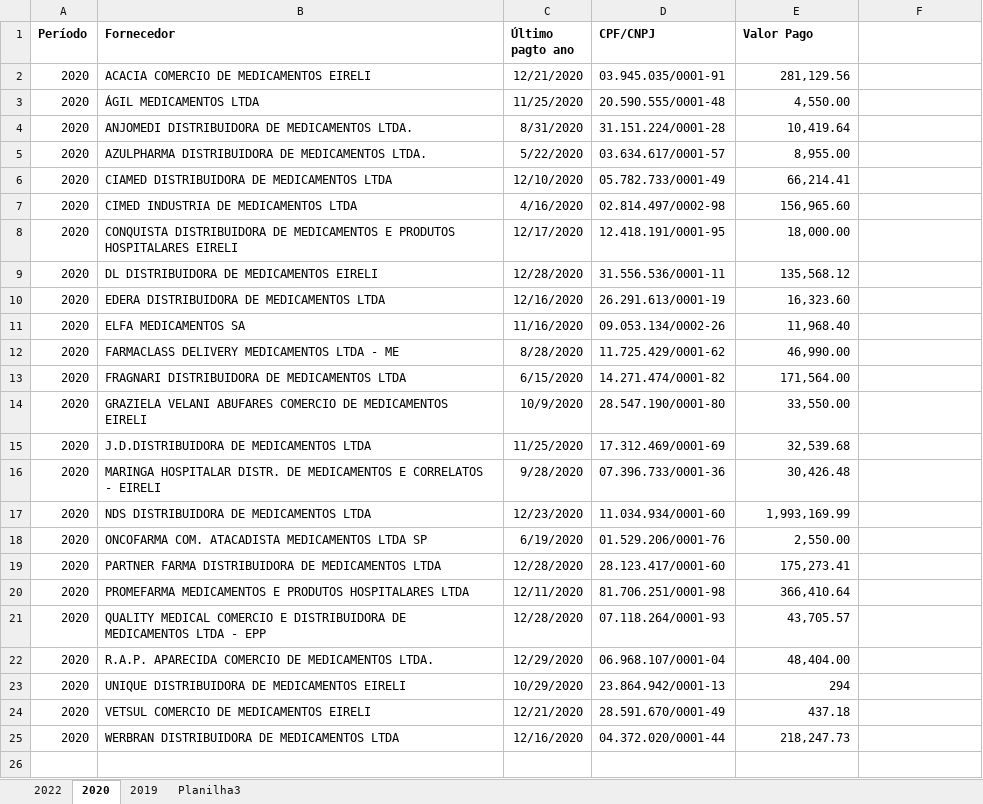
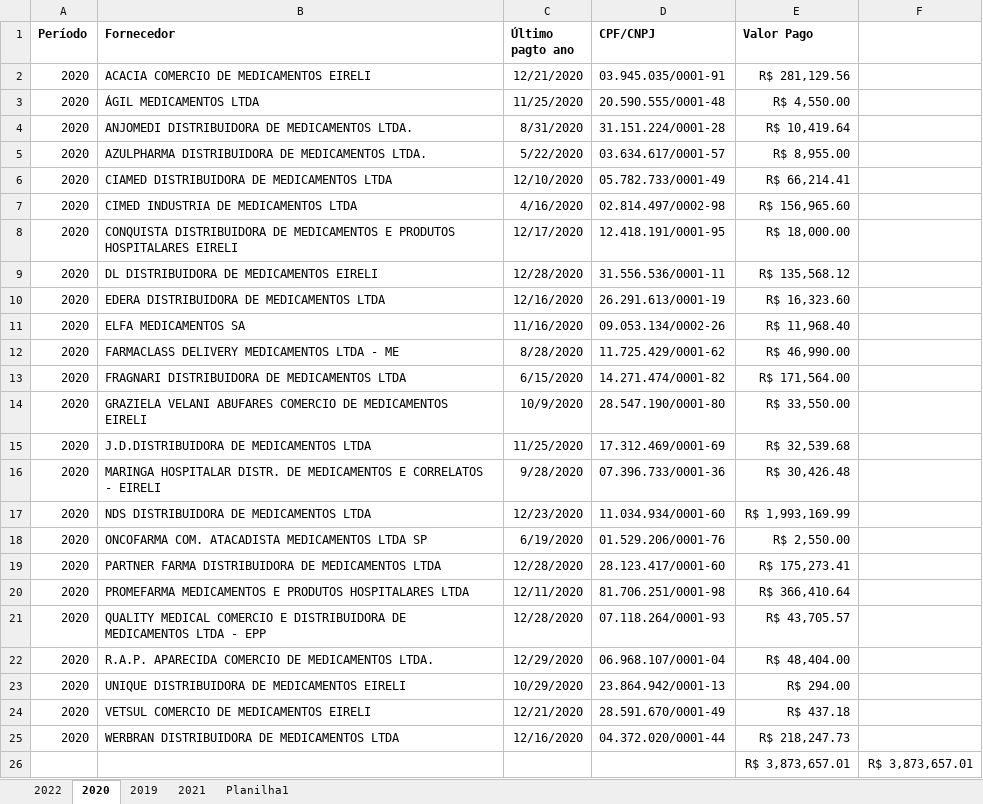
Before and after one commit to Grupo-Syntax-Squad/API, an Excel workbook: Dados/Dados de Medicamentos/São José dos Campos/med-sjc.xlsx, sheet 2020, drawn as a sheet; values as stored, in another font and other column widths than the file's, no borders; the diff names each change by its address in the sheet, - before the commit and + after, or states it on an @@ line.

```diff
--- a/Dados/Dados de Medicamentos/São José dos Campos/med-sjc.xlsx (sheet 2020)
+++ b/Dados/Dados de Medicamentos/São José dos Campos/med-sjc.xlsx (sheet 2020)
-sheet tab: Planilha3
+sheet tab: 2021
+sheet tab: Planilha1
-E2 (Valor Pago): 281,129.56
+E2 (Valor Pago): R$ 281,129.56
-E3 (Valor Pago): 4,550.00
+E3 (Valor Pago): R$ 4,550.00
-E4 (Valor Pago): 10,419.64
+E4 (Valor Pago): R$ 10,419.64
-E5 (Valor Pago): 8,955.00
+E5 (Valor Pago): R$ 8,955.00
-E6 (Valor Pago): 66,214.41
+E6 (Valor Pago): R$ 66,214.41
-E7 (Valor Pago): 156,965.60
+E7 (Valor Pago): R$ 156,965.60
-E8 (Valor Pago): 18,000.00
+E8 (Valor Pago): R$ 18,000.00
-E9 (Valor Pago): 135,568.12
+E9 (Valor Pago): R$ 135,568.12
-E10 (Valor Pago): 16,323.60
+E10 (Valor Pago): R$ 16,323.60
-E11 (Valor Pago): 11,968.40
+E11 (Valor Pago): R$ 11,968.40
-E12 (Valor Pago): 46,990.00
+E12 (Valor Pago): R$ 46,990.00
-E13 (Valor Pago): 171,564.00
+E13 (Valor Pago): R$ 171,564.00
-E14 (Valor Pago): 33,550.00
+E14 (Valor Pago): R$ 33,550.00
-E15 (Valor Pago): 32,539.68
+E15 (Valor Pago): R$ 32,539.68
-E16 (Valor Pago): 30,426.48
+E16 (Valor Pago): R$ 30,426.48
-E17 (Valor Pago): 1,993,169.99
+E17 (Valor Pago): R$ 1,993,169.99
-E18 (Valor Pago): 2,550.00
+E18 (Valor Pago): R$ 2,550.00
-E19 (Valor Pago): 175,273.41
+E19 (Valor Pago): R$ 175,273.41
-E20 (Valor Pago): 366,410.64
+E20 (Valor Pago): R$ 366,410.64
-E21 (Valor Pago): 43,705.57
+E21 (Valor Pago): R$ 43,705.57
-E22 (Valor Pago): 48,404.00
+E22 (Valor Pago): R$ 48,404.00
-E23 (Valor Pago): 294
+E23 (Valor Pago): R$ 294.00
-E24 (Valor Pago): 437.18
+E24 (Valor Pago): R$ 437.18
-E25 (Valor Pago): 218,247.73
+E25 (Valor Pago): R$ 218,247.73
+row 26:  |  |  |  | R$ 3,873,657.01 | R$ 3,873,657.01
```
Also changed, not shown: sheet 2022, sheet 2021, sheet 2019, charts or pictures, Dados/Dados de Medicamentos/Caçapava/medicamentos-caçapava.xlsx, Dados/Graficos Consulta/consultas filtrado.xlsx, 19 other files.
